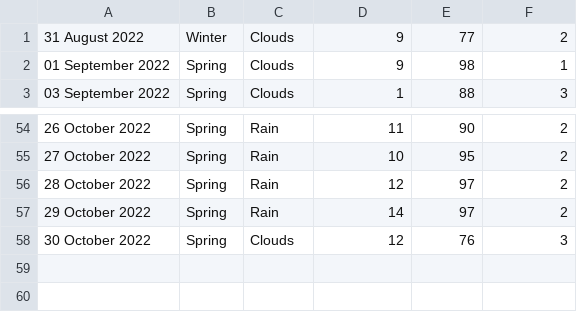
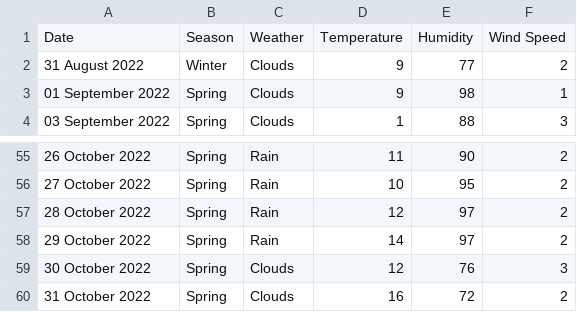
Before and after one commit to xmzboy/Async-Weather-API, a CSV file: data/queenstown_data.csv, drawn as a sheet; only a part is shown, gaps mark what is left out; the diff names each change by its address in the sheet, - before the commit and + after, or states it on an @@ line.

Commit message:
Update queenstown_data.csv

```diff
--- a/data/queenstown_data.csv
+++ b/data/queenstown_data.csv
+row 1: Date | Season | Weather | Temperature | Humidity | Wind Speed
+row 60: 31 October 2022 | Spring | Clouds | 16 | 72 | 2
```
